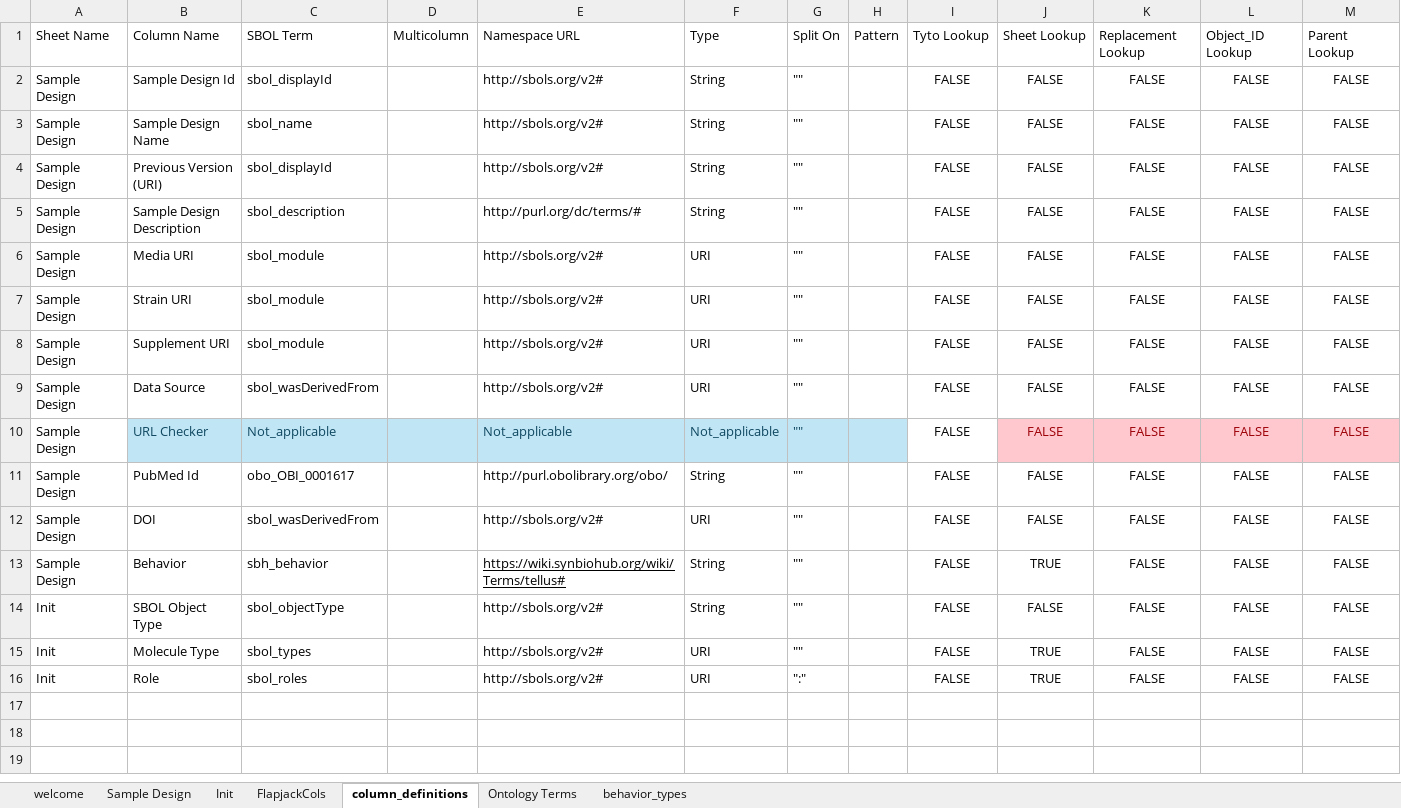
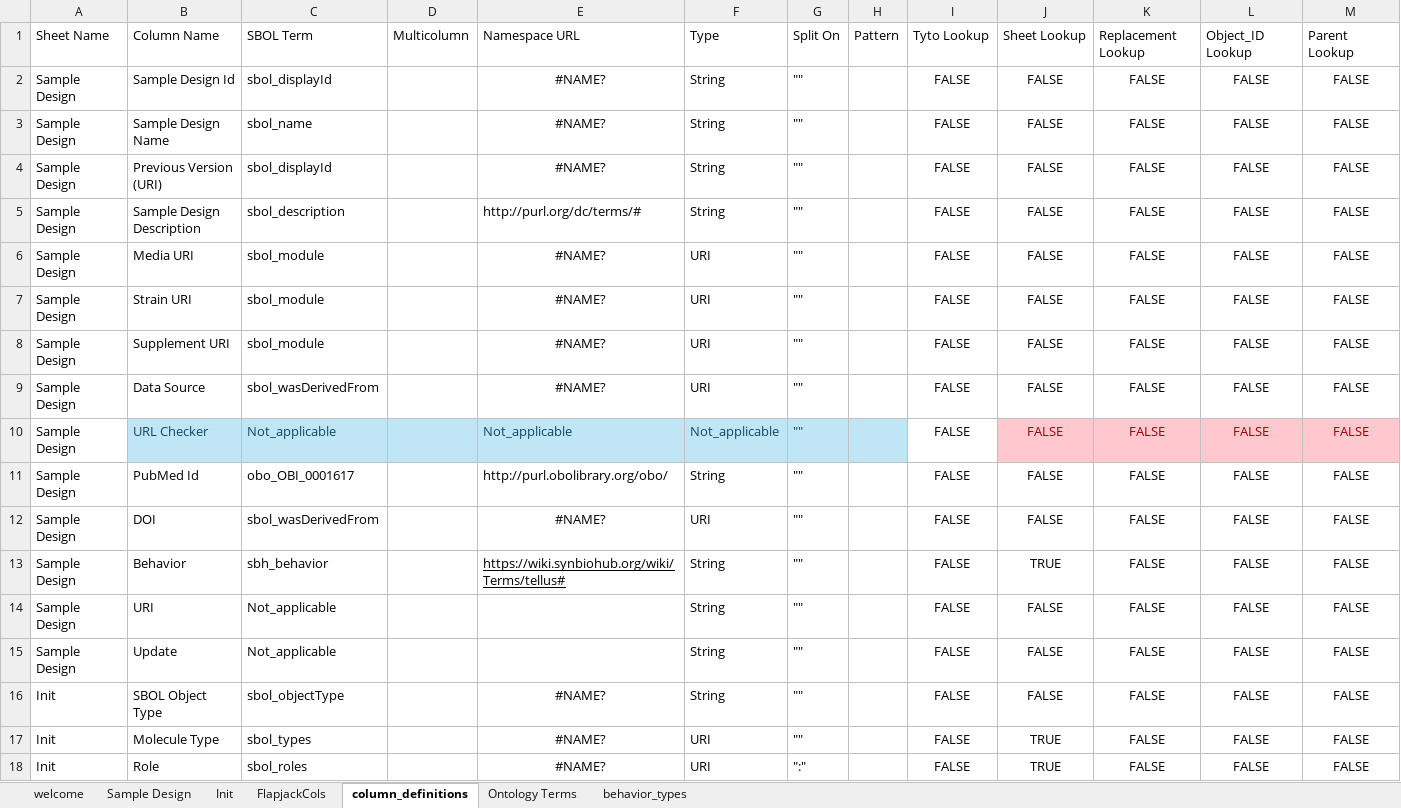
Before and after one commit to MyersResearchGroup/SynBioSuite, an Excel workbook: public/SampleDesign.xlsm, sheet column_definitions, drawn as a sheet; only a part is shown; values as stored, in another font and other column widths than the file's, no borders; conditional formats and table styles not drawn; addresses are those after the commit; rows hold the shown columns only; the diff names each change by its address in the sheet, - before the commit and + after, or states it on an @@ line.

```diff
--- a/public/SampleDesign.xlsm (sheet column_definitions)
+++ b/public/SampleDesign.xlsm (sheet column_definitions)
-E2:E4: http://sbols.org/v2#
+E2:E4: #NAME?
-E2:E4 alignment: left
+E2:E4 alignment: center
-E6:E9: http://sbols.org/v2#
+E6:E9: #NAME?
-E6:E9 alignment: left
+E6:E9 alignment: center
-E12: http://sbols.org/v2#
+E12: #NAME?
-E12 alignment: left
+E12 alignment: center
+row 14: Sample Design | URI | Not_applicable |  |  | String | "" |  | FALSE | FALSE | FALSE | FALSE | FALSE
+row 15: Sample Design | Update | Not_applicable |  |  | String | "" |  | FALSE | FALSE | FALSE | FALSE | FALSE
-E16:E18: http://sbols.org/v2#
+E16:E18: #NAME?
-E16:E18 alignment: left
+E16:E18 alignment: center
```
Also changed, not shown: sheet Sample Design, public/Chassis.xlsm, public/Chemicals.xlsm, 2 other files.
